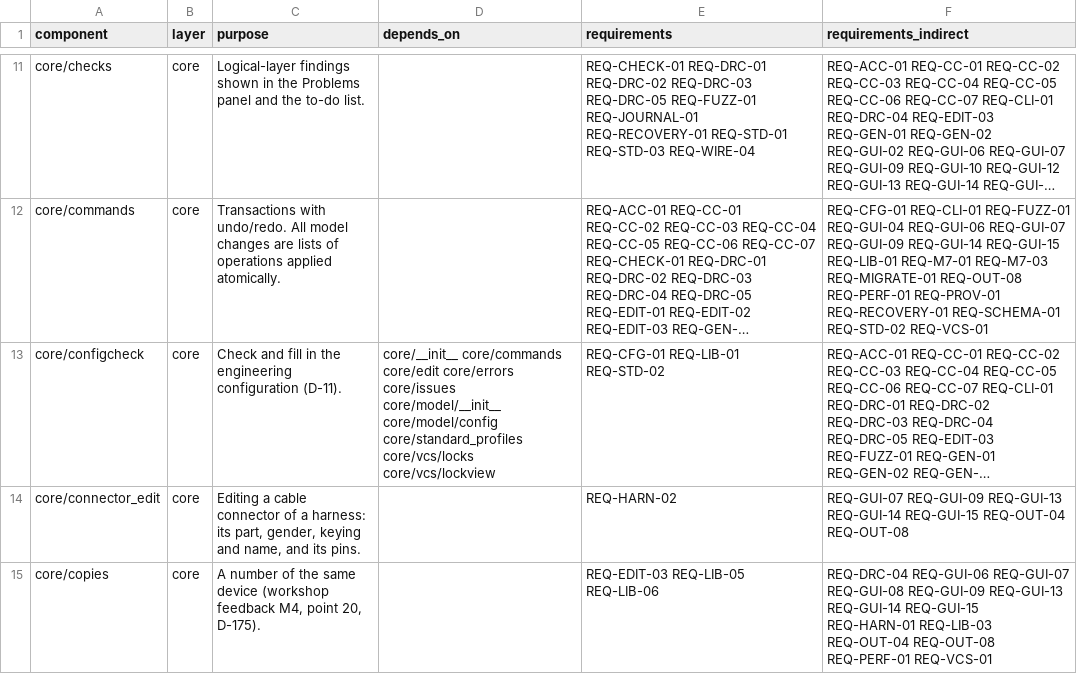
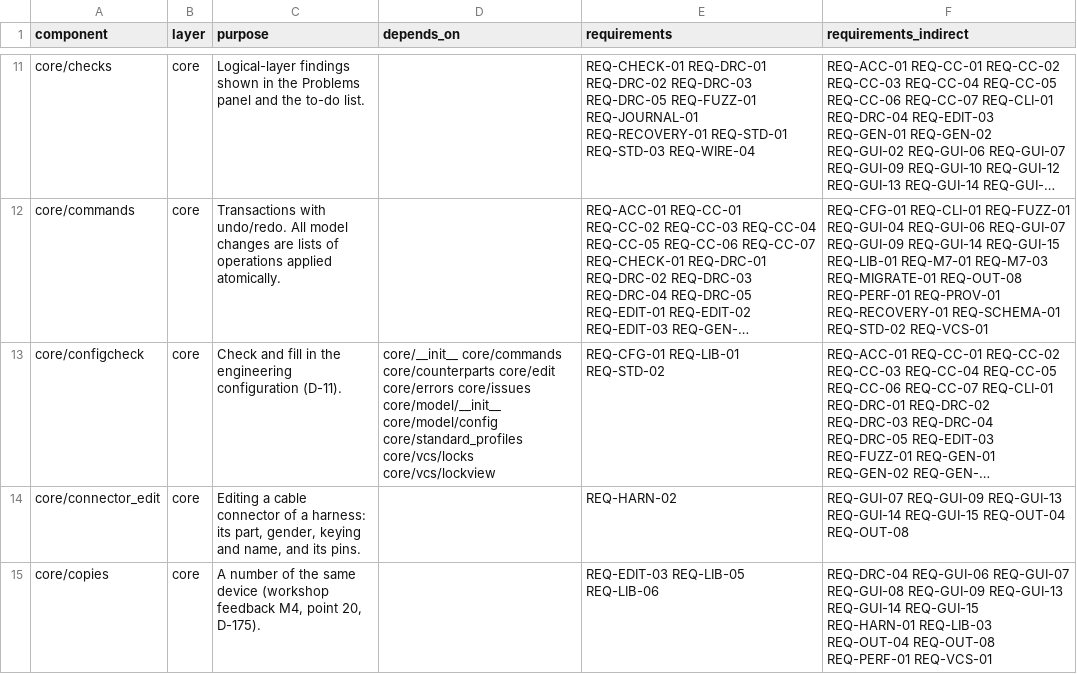
Before and after one commit to 0h3xn4/WireViz-HarnessDesignStudio, a CSV file: HarnessDesignStudio/compliance/sdd_components.csv, drawn as a sheet; only a part is shown, gaps mark what is left out; long unchanged cells end in …; the diff covers the shown part only; the diff names each change by its address in the sheet, - before the commit and + after, or states it on an @@ line.

```diff
--- a/HarnessDesignStudio/compliance/sdd_components.csv
+++ b/HarnessDesignStudio/compliance/sdd_components.csv
-D13 (depends_on): core/__init__ core/commands core/edit core/errors…
+D13 (depends_on): core/__init__ core/commands core/counterparts core/edit core/errors…
```
Also changed, not shown: 1 added row elsewhere in this file, HarnessDesignStudio/compliance/traceability.csv, 10 other files.
